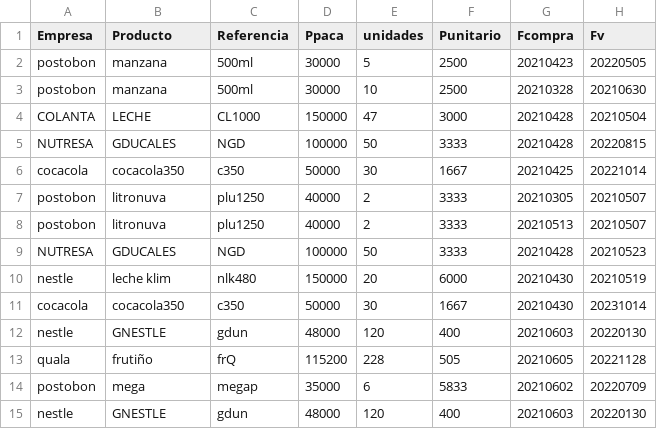
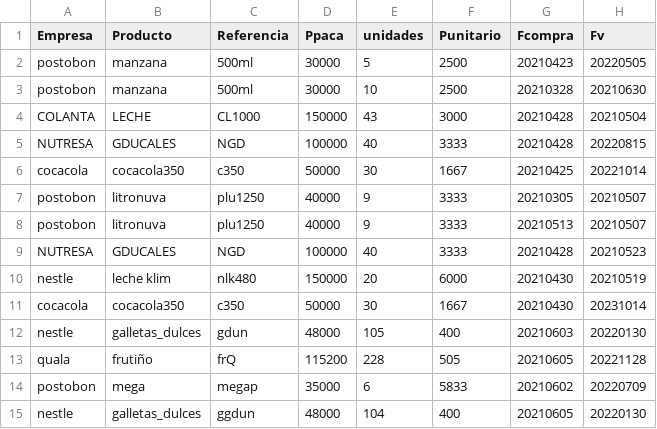
Before and after one commit to sacorteso/TA_06, a CSV file: BDATOS/bodega1.csv, drawn as a sheet.

```diff
--- a/BDATOS/bodega1.csv
+++ b/BDATOS/bodega1.csv
@@ -3,13 +3,13 @@ postobon,manzana,500ml,30000,5,2500,20210423,20220505
 postobon,manzana,500ml,30000,10,2500,20210328,20210630
-COLANTA,LECHE,CL1000,150000,47,3000,20210428,20210504
-NUTRESA,GDUCALES,NGD,100000,50,3333,20210428,20220815
+COLANTA,LECHE,CL1000,150000,43,3000,20210428,20210504
+NUTRESA,GDUCALES,NGD,100000,40,3333,20210428,20220815
 cocacola,cocacola350,c350,50000,30,1667,20210425,20221014
-postobon,litronuva,plu1250,40000,2,3333,20210305,20210507
-postobon,litronuva,plu1250,40000,2,3333,20210513,20210507
-NUTRESA,GDUCALES,NGD,100000,50,3333,20210428,20210523
+postobon,litronuva,plu1250,40000,9,3333,20210305,20210507
+postobon,litronuva,plu1250,40000,9,3333,20210513,20210507
+NUTRESA,GDUCALES,NGD,100000,40,3333,20210428,20210523
 nestle,leche klim,nlk480,150000,20,6000,20210430,20210519
 cocacola,cocacola350,c350,50000,30,1667,20210430,20231014
-nestle,GNESTLE,gdun,48000,120,400,20210603,20220130
+nestle,galletas_dulces,gdun,48000,105,400,20210603,20220130
 quala,frutiño,frQ,115200,228,505,20210605,20221128
 postobon,mega,megap,35000,6,5833,20210602,20220709
-nestle,GNESTLE,gdun,48000,120,400,20210603,20220130
+nestle,galletas_dulces,ggdun,48000,104,400,20210605,20220130
```
Also changed, not shown: BDATOS/mostrador.csv, 2 other files.
